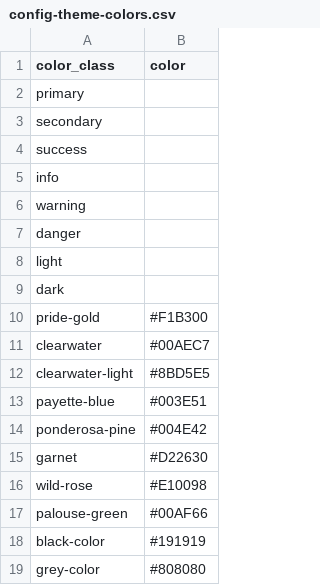
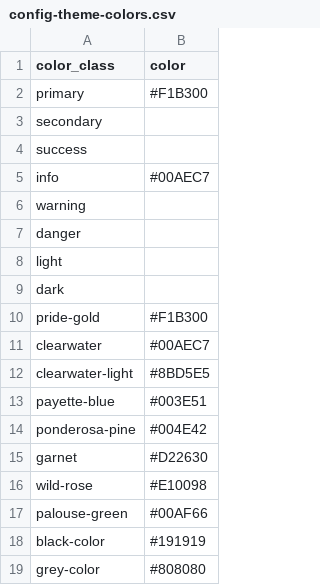
Before and after one commit to uidaholib/games_source, a CSV file: _data/config-theme-colors.csv, drawn as a sheet.

```diff
--- a/_data/config-theme-colors.csv
+++ b/_data/config-theme-colors.csv
@@ -1,6 +1,6 @@
 color_class,color
-primary,
+primary,#F1B300
 secondary,
 success,
-info,
+info,#00AEC7
 warning,
```
Also changed, not shown: 13 other files.
